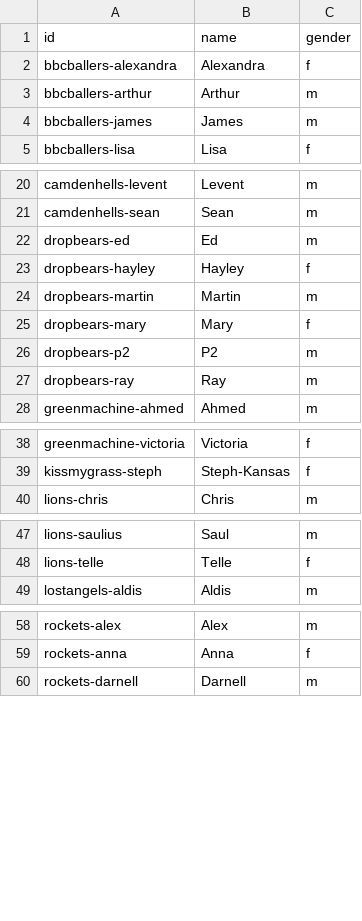
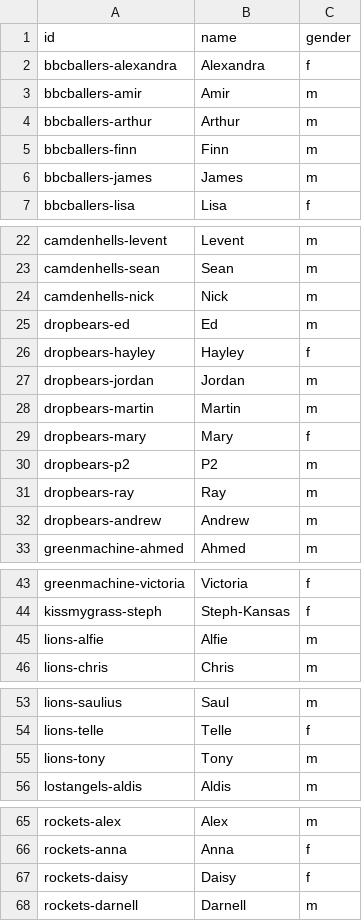
Before and after one commit to zilupe/thegame.report-data, a CSV file: raw_data/sk_player_ids.csv, drawn as a sheet; only a part is shown, gaps mark what is left out; the diff covers the shown part only; the diff names each change by its address in the sheet, - before the commit and + after, or states it on an @@ line.

Commit message:
Check all player ids

```diff
--- a/raw_data/sk_player_ids.csv
+++ b/raw_data/sk_player_ids.csv
+row 3: bbcballers-amir | Amir | m
+row 5: bbcballers-finn | Finn | m
+row 24: camdenhells-nick | Nick | m
+row 27: dropbears-jordan | Jordan | m
+row 32: dropbears-andrew | Andrew | m
+row 45: lions-alfie | Alfie | m
+row 55: lions-tony | Tony | m
+row 67: rockets-daisy | Daisy | f
```
Also changed, not shown: 1 added row elsewhere in this file, raw_data/easystats/20190801-2015-camdenhells-rockets.CH.csv, raw_data/statastic/20190801-2015-camdenhells-rockets.csv, 7 other files.
